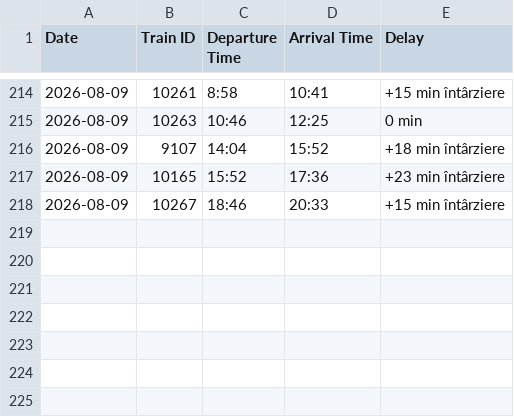
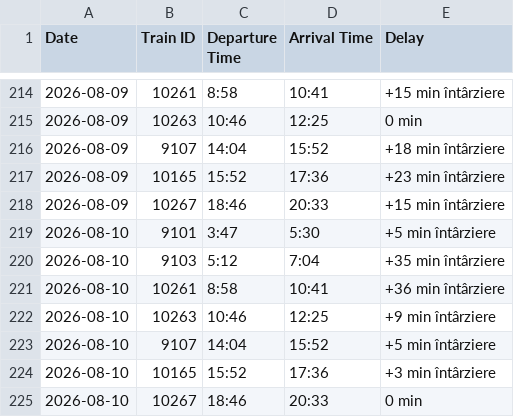
Before and after one commit to R4resDev/Train-Delay-Scraper, a CSV file: data/Bucuresti-Nord_Targoviste.csv, drawn as a sheet; only a part is shown, gaps mark what is left out.

```diff
--- a/data/Bucuresti-Nord_Targoviste.csv
+++ b/data/Bucuresti-Nord_Targoviste.csv
@@ -218 +218,8 @@ Date, Train ID, Departure Time, Arrival Time, Delay
 2026-08-09, 10267, 18:46, 20:33, +15 min întârziere
+2026-08-10, 9101, 3:47, 5:30, +5 min întârziere
+2026-08-10, 9103, 5:12, 7:04, +35 min întârziere
+2026-08-10, 10261, 8:58, 10:41, +36 min întârziere
+2026-08-10, 10263, 10:46, 12:25, +9 min întârziere
+2026-08-10, 9107, 14:04, 15:52, +5 min întârziere
+2026-08-10, 10165, 15:52, 17:36, +3 min întârziere
+2026-08-10, 10267, 18:46, 20:33, 0 min
```
Also changed, not shown: data/Bucuresti-Basarab-h_Targoviste.csv, data/Targoviste_Bucuresti-Basarab-h.csv, 1 other file.
